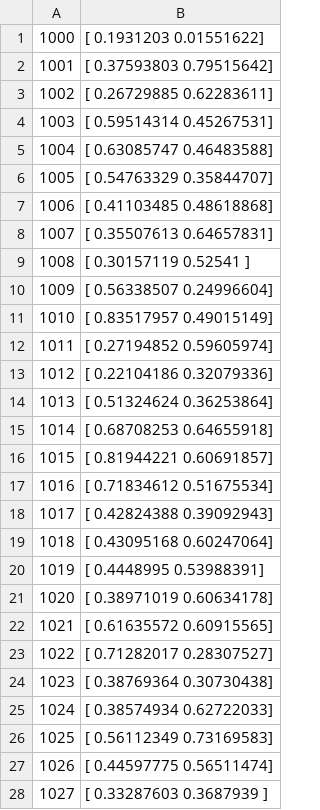
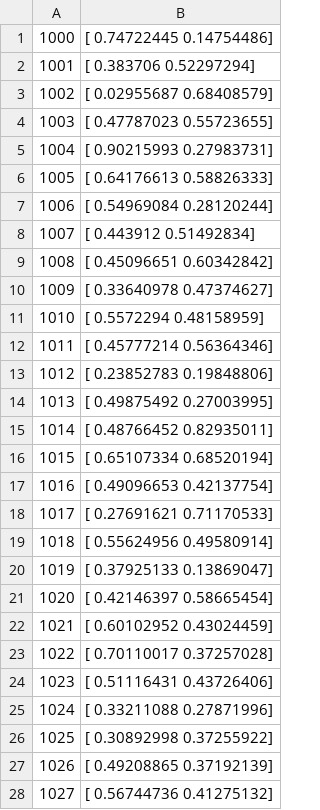
Before and after one commit to zhaoyim/hadoop-util, a CSV file: output/spark_pre.csv, drawn as a sheet; only a part is shown; the diff covers the shown part only.

```diff
--- a/output/spark_pre.csv
+++ b/output/spark_pre.csv
@@ -1,28 +1,28 @@
-1000,[ 0.1931203   0.01551622]
-1001,[ 0.37593803  0.79515642]
-1002,[ 0.26729885  0.62283611]
-1003,[ 0.59514314  0.45267531]
-1004,[ 0.63085747  0.46483588]
-1005,[ 0.54763329  0.35844707]
-1006,[ 0.41103485  0.48618868]
-1007,[ 0.35507613  0.64657831]
-1008,[ 0.30157119  0.52541   ]
-1009,[ 0.56338507  0.24996604]
-1010,[ 0.83517957  0.49015149]
-1011,[ 0.27194852  0.59605974]
-1012,[ 0.22104186  0.32079336]
-1013,[ 0.51324624  0.36253864]
-1014,[ 0.68708253  0.64655918]
-1015,[ 0.81944221  0.60691857]
-1016,[ 0.71834612  0.51675534]
-1017,[ 0.42824388  0.39092943]
-1018,[ 0.43095168  0.60247064]
-1019,[ 0.4448995   0.53988391]
-1020,[ 0.38971019  0.60634178]
-1021,[ 0.61635572  0.60915565]
-1022,[ 0.71282017  0.28307527]
-1023,[ 0.38769364  0.30730438]
-1024,[ 0.38574934  0.62722033]
-1025,[ 0.56112349  0.73169583]
-1026,[ 0.44597775  0.56511474]
-1027,[ 0.33287603  0.3687939 ]
+1000,[ 0.74722445  0.14754486]
+1001,[ 0.383706    0.52297294]
+1002,[ 0.02955687  0.68408579]
+1003,[ 0.47787023  0.55723655]
+1004,[ 0.90215993  0.27983731]
+1005,[ 0.64176613  0.58826333]
+1006,[ 0.54969084  0.28120244]
+1007,[ 0.443912    0.51492834]
+1008,[ 0.45096651  0.60342842]
+1009,[ 0.33640978  0.47374627]
+1010,[ 0.5572294   0.48158959]
+1011,[ 0.45777214  0.56364346]
+1012,[ 0.23852783  0.19848806]
+1013,[ 0.49875492  0.27003995]
+1014,[ 0.48766452  0.82935011]
+1015,[ 0.65107334  0.68520194]
+1016,[ 0.49096653  0.42137754]
+1017,[ 0.27691621  0.71170533]
+1018,[ 0.55624956  0.49580914]
+1019,[ 0.37925133  0.13869047]
+1020,[ 0.42146397  0.58665454]
+1021,[ 0.60102952  0.43024459]
+1022,[ 0.70110017  0.37257028]
+1023,[ 0.51116431  0.43726406]
+1024,[ 0.33211088  0.27871996]
+1025,[ 0.30892998  0.37255922]
+1026,[ 0.49208865  0.37192139]
+1027,[ 0.56744736  0.41275132]
```
Also changed, not shown: 72 edited cells elsewhere in this file, output/hive_pre.csv, 24 other files.
